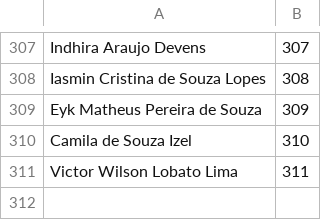
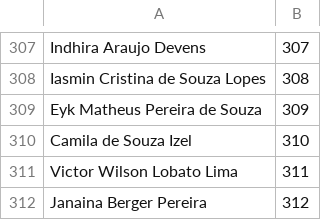
Before and after one commit to aprovados3/cadastro-reserva-ro, a CSV file: escrivao.csv, drawn as a sheet; only a part is shown, gaps mark what is left out; the diff names each change by its address in the sheet, - before the commit and + after, or states it on an @@ line.

Commit message:
Add files via upload

```diff
--- a/escrivao.csv
+++ b/escrivao.csv
+row 312: Janaina Berger Pereira | 312
```
